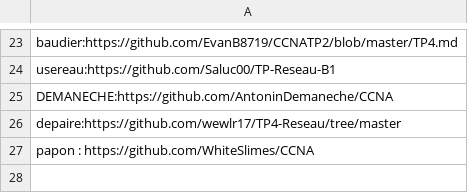
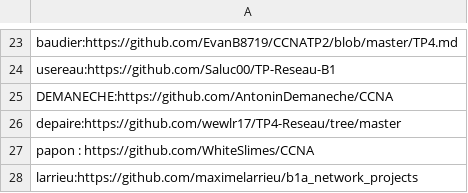
Before and after one commit to vivimouret29/B1-Reseau-2018, a CSV file: tp/4/repo_links.csv, drawn as a sheet; only a part is shown, gaps mark what is left out; the diff names each change by its address in the sheet, - before the commit and + after, or states it on an @@ line.

Commit message:
add larrieu

```diff
--- a/tp/4/repo_links.csv
+++ b/tp/4/repo_links.csv
+row 28: larrieu:https://github.com/maximelarrieu/b1a_network_projects
```
